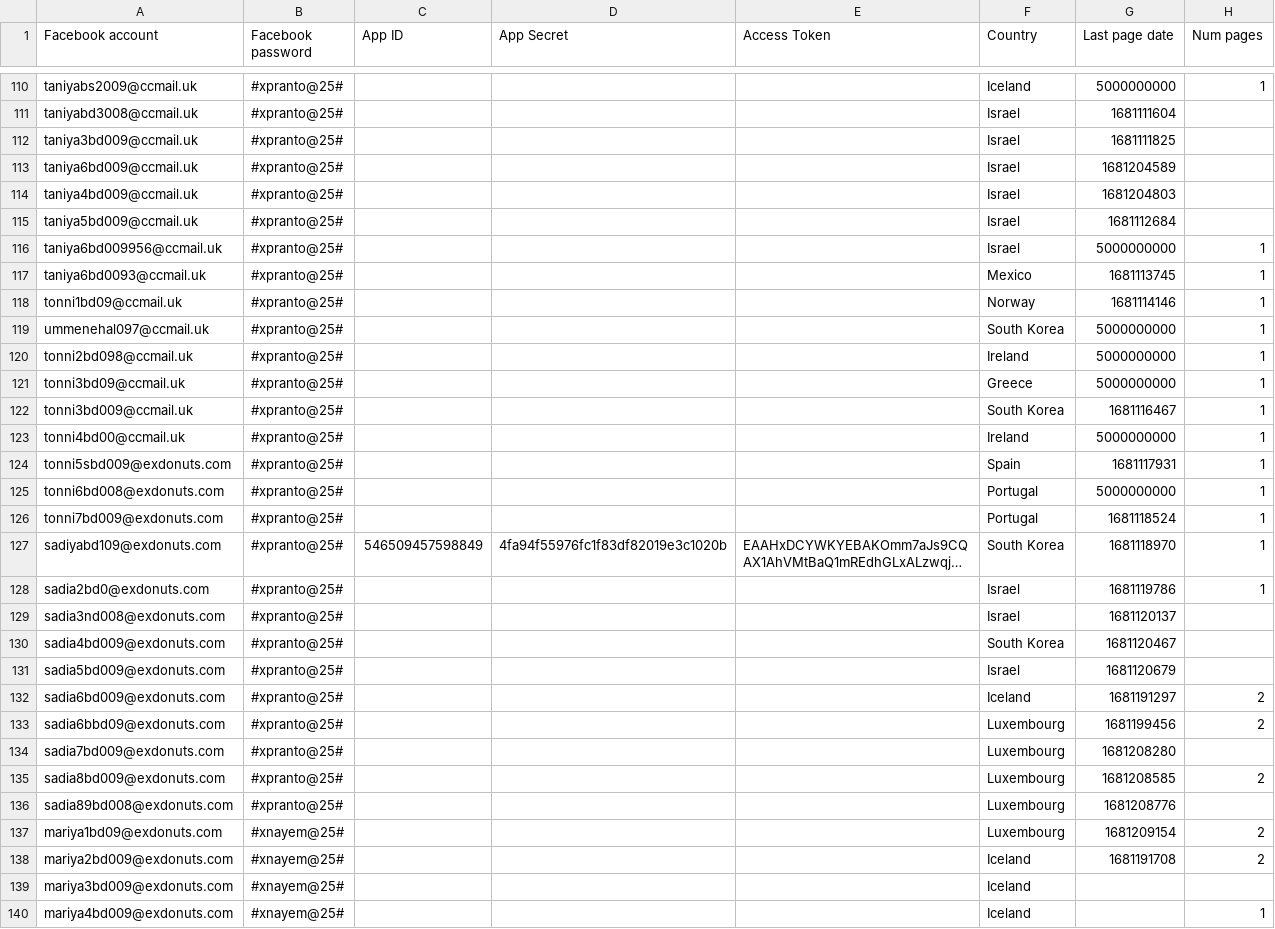
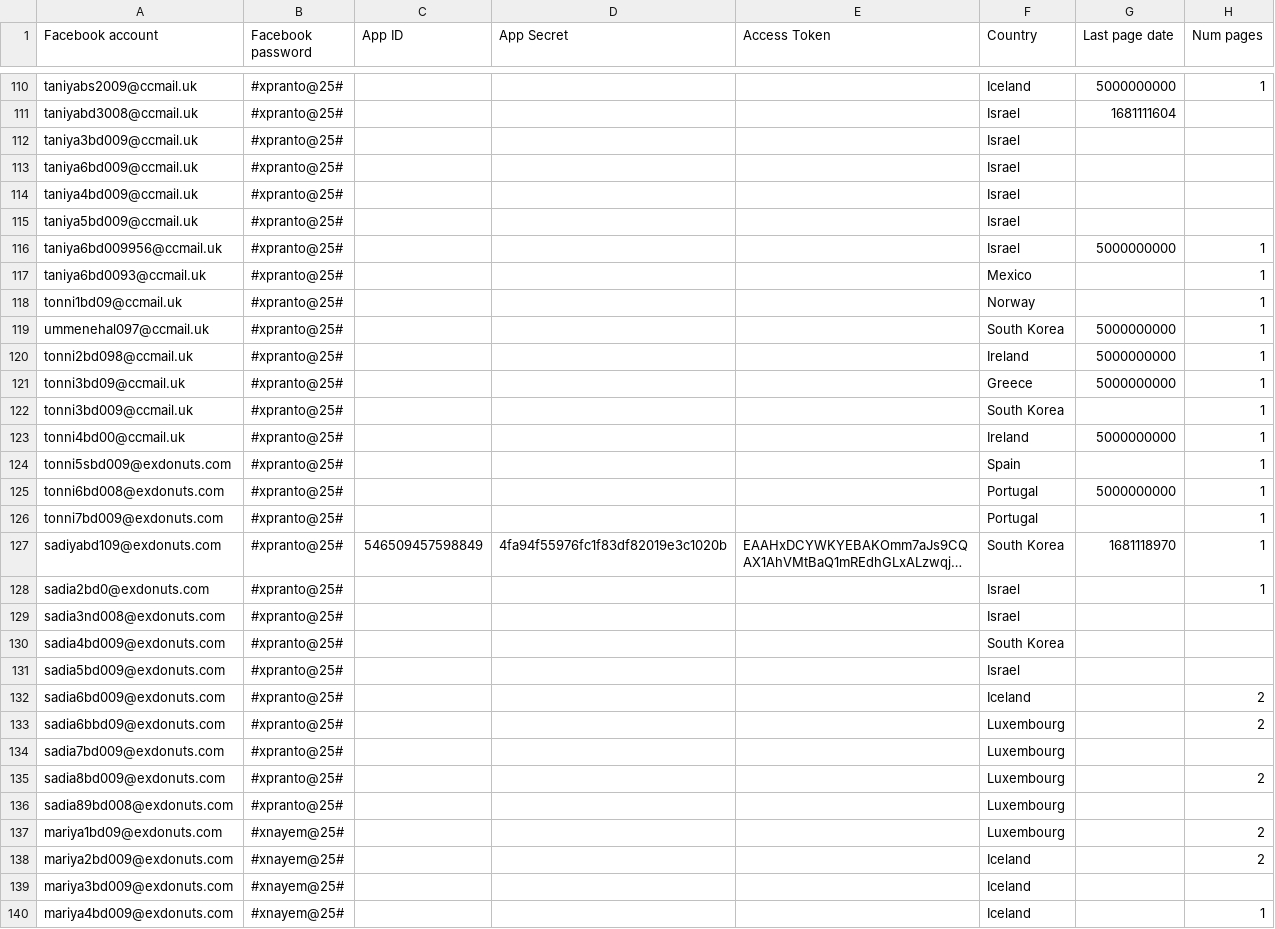
Before and after one commit to sammiphone6/Content_Arbitrage, a CSV file: account_adding/data/fbs.csv, drawn as a sheet; only a part is shown, gaps mark what is left out; long unchanged cells end in …; the diff covers the shown part only; the diff names each change by its address in the sheet, - before the commit and + after, or states it on an @@ line.

Commit message:
shifted fbs.csv down to make more space

```diff
--- a/account_adding/data/fbs.csv
+++ b/account_adding/data/fbs.csv
-G112 (Last page date): 1681111825
+G112 (Last page date): (empty)
-G113 (Last page date): 1681204589
+G113 (Last page date): (empty)
-G114 (Last page date): 1681204803
+G114 (Last page date): (empty)
-G115 (Last page date): 1681112684
+G115 (Last page date): (empty)
-G117 (Last page date): 1681113745
+G117 (Last page date): (empty)
-G118 (Last page date): 1681114146
+G118 (Last page date): (empty)
-G122 (Last page date): 1681116467
+G122 (Last page date): (empty)
-G124 (Last page date): 1681117931
+G124 (Last page date): (empty)
-G126 (Last page date): 1681118524
+G126 (Last page date): (empty)
-G128 (Last page date): 1681119786
+G128 (Last page date): (empty)
-G129 (Last page date): 1681120137
+G129 (Last page date): (empty)
-G130 (Last page date): 1681120467
+G130 (Last page date): (empty)
-G131 (Last page date): 1681120679
+G131 (Last page date): (empty)
-G132 (Last page date): 1681191297
+G132 (Last page date): (empty)
-G133 (Last page date): 1681199456
+G133 (Last page date): (empty)
-G134 (Last page date): 1681208280
+G134 (Last page date): (empty)
-G135 (Last page date): 1681208585
+G135 (Last page date): (empty)
-G136 (Last page date): 1681208776
+G136 (Last page date): (empty)
-G137 (Last page date): 1681209154
+G137 (Last page date): (empty)
-G138 (Last page date): 1681191708
+G138 (Last page date): (empty)
```
Also changed, not shown: 64 edited cells elsewhere in this file.
